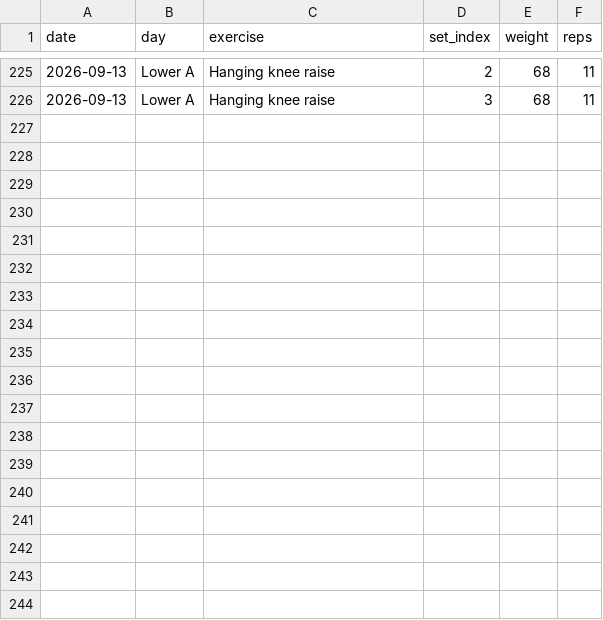
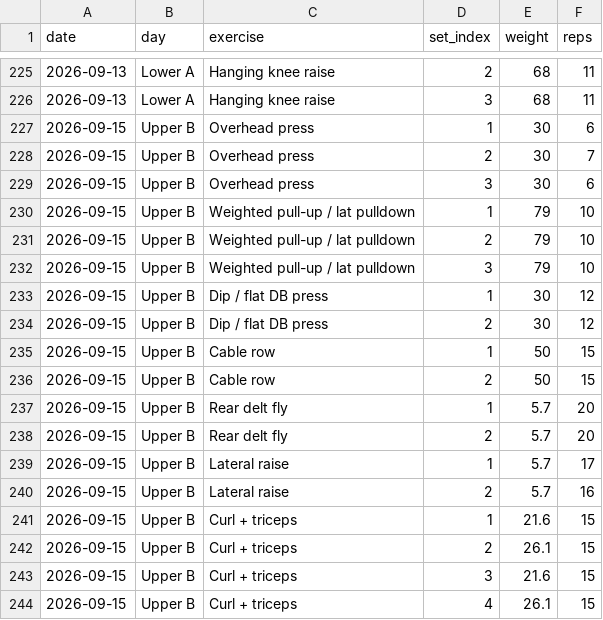
Before and after one commit to a-a-ron2/workouts, a CSV file: workout-log.csv, drawn as a sheet; only a part is shown, gaps mark what is left out; the diff names each change by its address in the sheet, - before the commit and + after, or states it on an @@ line.

Commit message:
Log Upper B - 2026-09-15

```diff
--- a/workout-log.csv
+++ b/workout-log.csv
+row 227: 2026-09-15 | Upper B | Overhead press | 1 | 30 | 6
+row 228: 2026-09-15 | Upper B | Overhead press | 2 | 30 | 7
+row 229: 2026-09-15 | Upper B | Overhead press | 3 | 30 | 6
+row 230: 2026-09-15 | Upper B | Weighted pull-up / lat pulldown | 1 | 79 | 10
+row 231: 2026-09-15 | Upper B | Weighted pull-up / lat pulldown | 2 | 79 | 10
+row 232: 2026-09-15 | Upper B | Weighted pull-up / lat pulldown | 3 | 79 | 10
+row 233: 2026-09-15 | Upper B | Dip / flat DB press | 1 | 30 | 12
+row 234: 2026-09-15 | Upper B | Dip / flat DB press | 2 | 30 | 12
+row 235: 2026-09-15 | Upper B | Cable row | 1 | 50 | 15
+row 236: 2026-09-15 | Upper B | Cable row | 2 | 50 | 15
+row 237: 2026-09-15 | Upper B | Rear delt fly | 1 | 5.7 | 20
+row 238: 2026-09-15 | Upper B | Rear delt fly | 2 | 5.7 | 20
+row 239: 2026-09-15 | Upper B | Lateral raise | 1 | 5.7 | 17
+row 240: 2026-09-15 | Upper B | Lateral raise | 2 | 5.7 | 16
+row 241: 2026-09-15 | Upper B | Curl + triceps | 1 | 21.6 | 15
+row 242: 2026-09-15 | Upper B | Curl + triceps | 2 | 26.1 | 15
+row 243: 2026-09-15 | Upper B | Curl + triceps | 3 | 21.6 | 15
+row 244: 2026-09-15 | Upper B | Curl + triceps | 4 | 26.1 | 15
```
